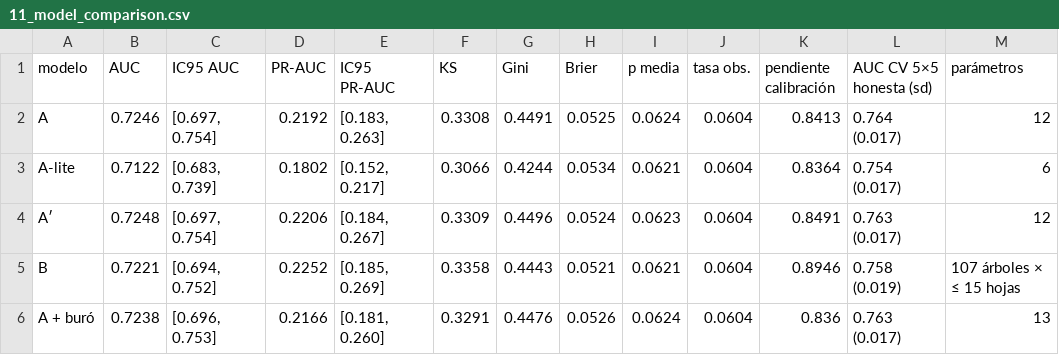
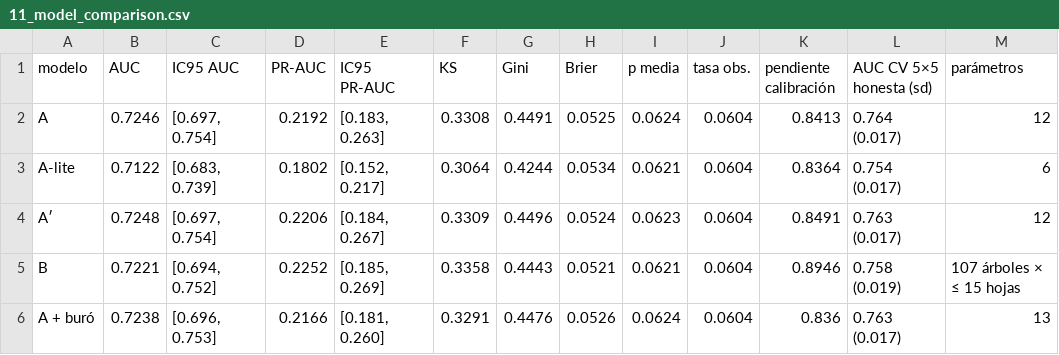
Before and after one commit to ealejandrot-bit/Citizens-bank, a CSV file: scorecard/outputs/tables/11_model_comparison.csv, drawn as a sheet; only a part is shown; the diff names each change by its address in the sheet, - before the commit and + after, or states it on an @@ line.

```diff
--- a/scorecard/outputs/tables/11_model_comparison.csv
+++ b/scorecard/outputs/tables/11_model_comparison.csv
-F3 (KS): 0.3066
+F3 (KS): 0.3064
```
Also changed, not shown: 1 other file.
